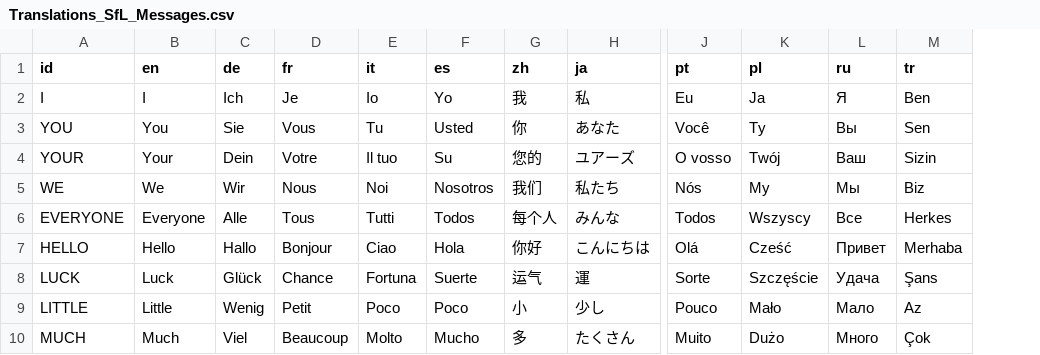
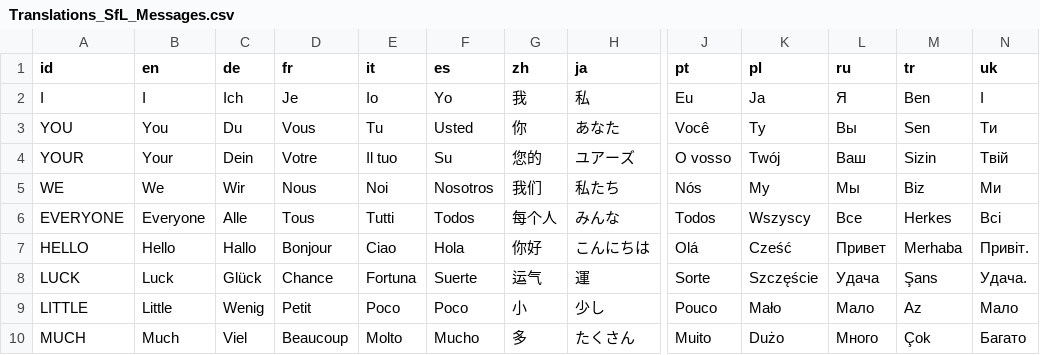
Before and after one commit to IgnitingSparkGames/StrivingForLight-Localisation, a CSV file: Translations_SfL_Messages.csv, drawn as a sheet; only a part is shown, gaps mark what is left out; the diff names each change by its address in the sheet, - before the commit and + after, or states it on an @@ line.

Commit message:
Translations for 1.0 Preview 10

```diff
--- a/Translations_SfL_Messages.csv
+++ b/Translations_SfL_Messages.csv
+column N (uk), rows 2-10: I | Ти | Твій | Ми | Всі | Привіт. | Удача. | Мало | Багато
-C3 (de): Sie
+C3 (de): Du
```
Also changed, not shown: 5 other files.
